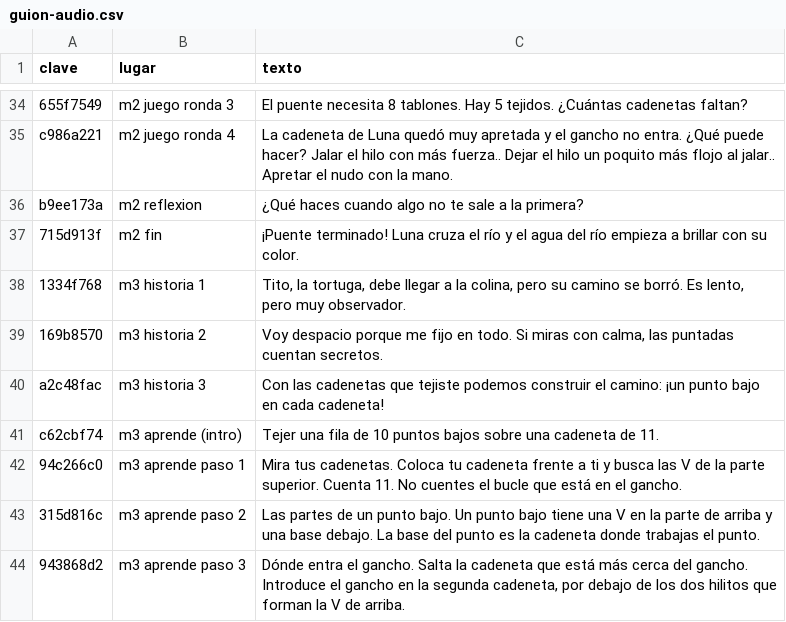
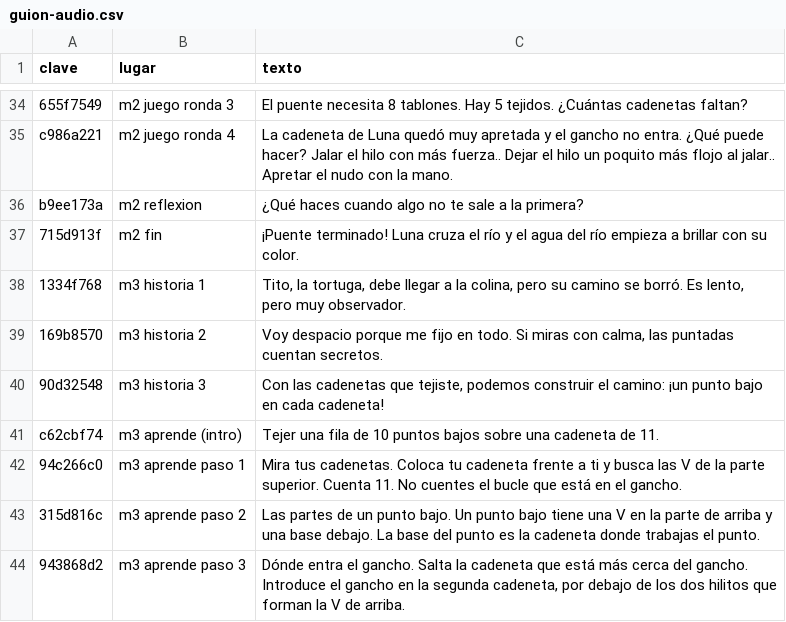
Before and after one commit to lana-rosa/WEB, a CSV file: herramientas/aventuras-de-rosina/audio/guion-audio.csv, drawn as a sheet; only a part is shown, gaps mark what is left out.

```diff
--- a/herramientas/aventuras-de-rosina/audio/guion-audio.csv
+++ b/herramientas/aventuras-de-rosina/audio/guion-audio.csv
@@ -39,3 +39,3 @@
 "169b8570","m3 historia 2","Voy despacio porque me fijo en todo. Si miras con calma, las puntadas cuentan secretos."
-"a2c48fac","m3 historia 3","Con las cadenetas que tejiste podemos construir el camino: ¡un punto bajo en cada cadeneta!"
+"90d32548","m3 historia 3","Con las cadenetas que tejiste, podemos construir el camino: ¡un punto bajo en cada cadeneta!"
 "c62cbf74","m3 aprende (intro)","Tejer una fila de 10 puntos bajos sobre una cadeneta de 11."
```
Also changed, not shown: 7 other files.
